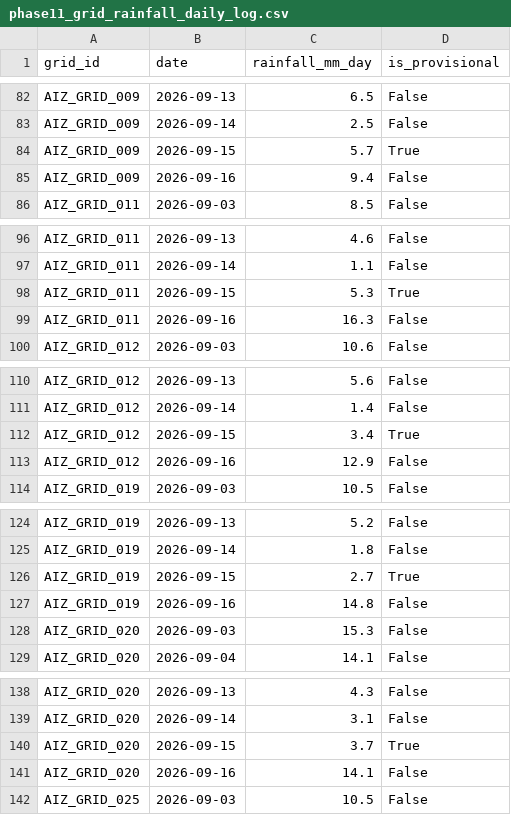
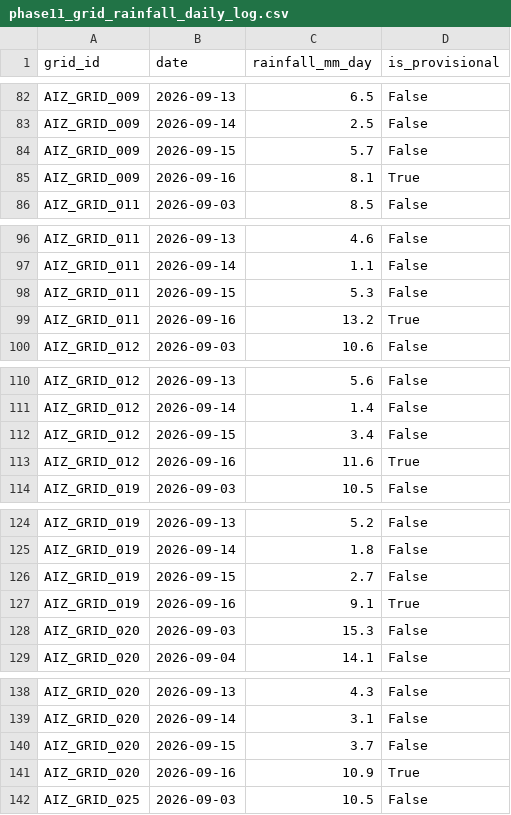
Before and after one commit to aadityachaudhary081-maker/sih, a CSV file: phase11_grid_rainfall_daily_log.csv, drawn as a sheet; only a part is shown, gaps mark what is left out; the diff covers the shown part only.

```diff
--- a/phase11_grid_rainfall_daily_log.csv
+++ b/phase11_grid_rainfall_daily_log.csv
@@ -83,4 +83,4 @@ AIZ_GRID_009,2026-09-13,6.5,False
 AIZ_GRID_009,2026-09-14,2.5,False
-AIZ_GRID_009,2026-09-15,5.7,True
-AIZ_GRID_009,2026-09-16,9.4,False
+AIZ_GRID_009,2026-09-15,5.7,False
+AIZ_GRID_009,2026-09-16,8.1,True
 AIZ_GRID_011,2026-09-03,8.5,False
@@ -97,4 +97,4 @@ AIZ_GRID_011,2026-09-13,4.6,False
 AIZ_GRID_011,2026-09-14,1.1,False
-AIZ_GRID_011,2026-09-15,5.3,True
-AIZ_GRID_011,2026-09-16,16.3,False
+AIZ_GRID_011,2026-09-15,5.3,False
+AIZ_GRID_011,2026-09-16,13.2,True
 AIZ_GRID_012,2026-09-03,10.6,False
@@ -111,4 +111,4 @@ AIZ_GRID_012,2026-09-13,5.6,False
 AIZ_GRID_012,2026-09-14,1.4,False
-AIZ_GRID_012,2026-09-15,3.4,True
-AIZ_GRID_012,2026-09-16,12.9,False
+AIZ_GRID_012,2026-09-15,3.4,False
+AIZ_GRID_012,2026-09-16,11.6,True
 AIZ_GRID_019,2026-09-03,10.5,False
@@ -125,4 +125,4 @@ AIZ_GRID_019,2026-09-13,5.2,False
 AIZ_GRID_019,2026-09-14,1.8,False
-AIZ_GRID_019,2026-09-15,2.7,True
-AIZ_GRID_019,2026-09-16,14.8,False
+AIZ_GRID_019,2026-09-15,2.7,False
+AIZ_GRID_019,2026-09-16,9.1,True
 AIZ_GRID_020,2026-09-03,15.3,False
@@ -139,4 +139,4 @@ AIZ_GRID_020,2026-09-13,4.3,False
 AIZ_GRID_020,2026-09-14,3.1,False
-AIZ_GRID_020,2026-09-15,3.7,True
-AIZ_GRID_020,2026-09-16,14.1,False
+AIZ_GRID_020,2026-09-15,3.7,False
+AIZ_GRID_020,2026-09-16,10.9,True
 AIZ_GRID_025,2026-09-03,10.5,False
```
Also changed, not shown: 57 edited cells elsewhere in this file, data/latest_location_risk.csv, phase11_missing_data_report.csv, 2 other files.
